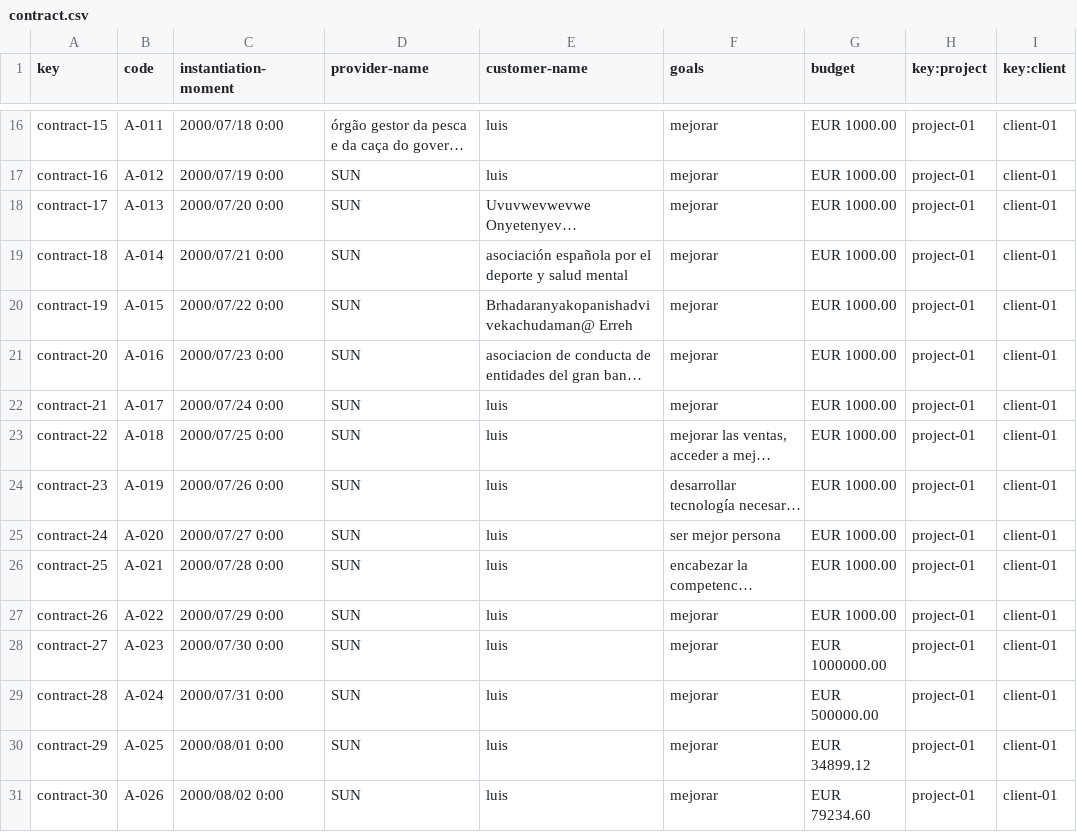
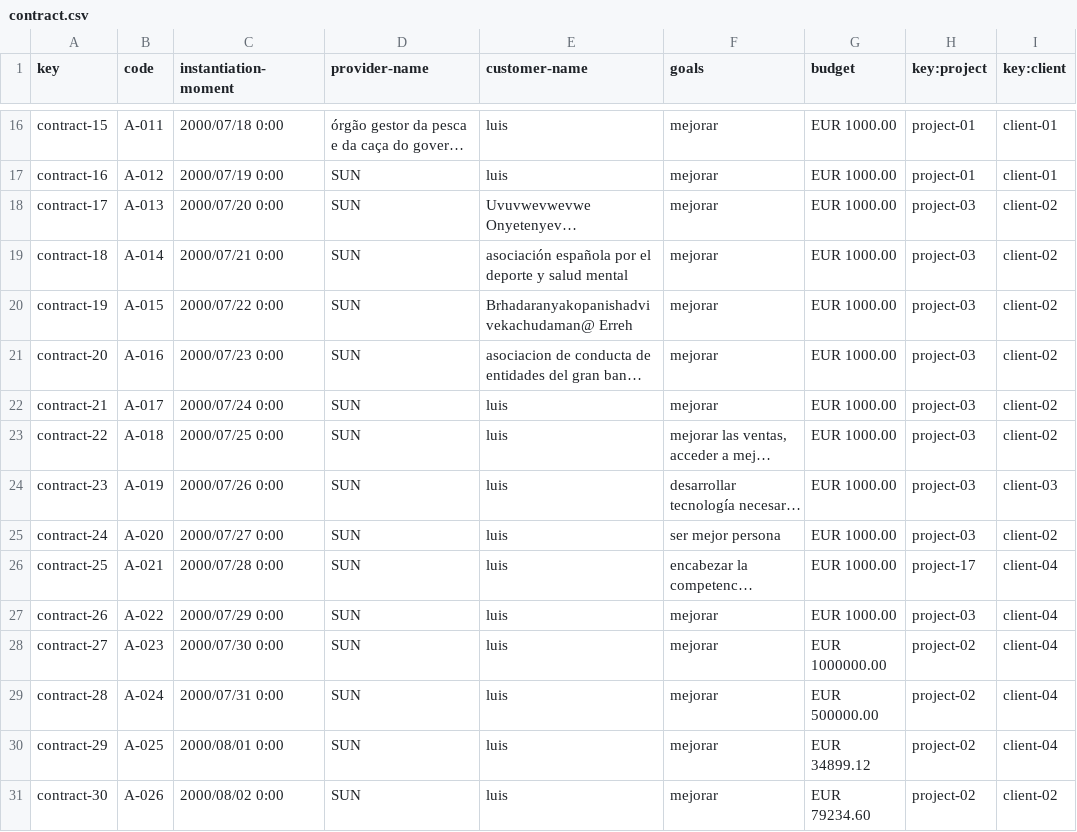
Before and after one commit to DP2-c1-028/Acme-SF-D01, a CSV file: src/main/webapp/WEB-INF/resources/sample-data/contract.csv, drawn as a sheet; only a part is shown, gaps mark what is left out; long unchanged cells end in …; the diff names each change by its address in the sheet, - before the commit and + after, or states it on an @@ line.

```diff
--- a/src/main/webapp/WEB-INF/resources/sample-data/contract.csv
+++ b/src/main/webapp/WEB-INF/resources/sample-data/contract.csv
-H18:H25 (key:project): project-01
+H18:H25 (key:project): project-03
-I18:I23 (key:client): client-01
+I18:I23 (key:client): client-02
-I24 (key:client): client-01
+I24 (key:client): client-03
-I25 (key:client): client-01
+I25 (key:client): client-02
-H26 (key:project): project-01
+H26 (key:project): project-17
-I26:I30 (key:client): client-01
+I26:I30 (key:client): client-04
-H27 (key:project): project-01
+H27 (key:project): project-03
-H28:H31 (key:project): project-01
+H28:H31 (key:project): project-02
-I31 (key:client): client-01
+I31 (key:client): client-02
```
Also changed, not shown: src/main/webapp/WEB-INF/resources/sample-data/client.csv, src/main/webapp/WEB-INF/resources/sample-data/progress-log.csv, 5 other files.
